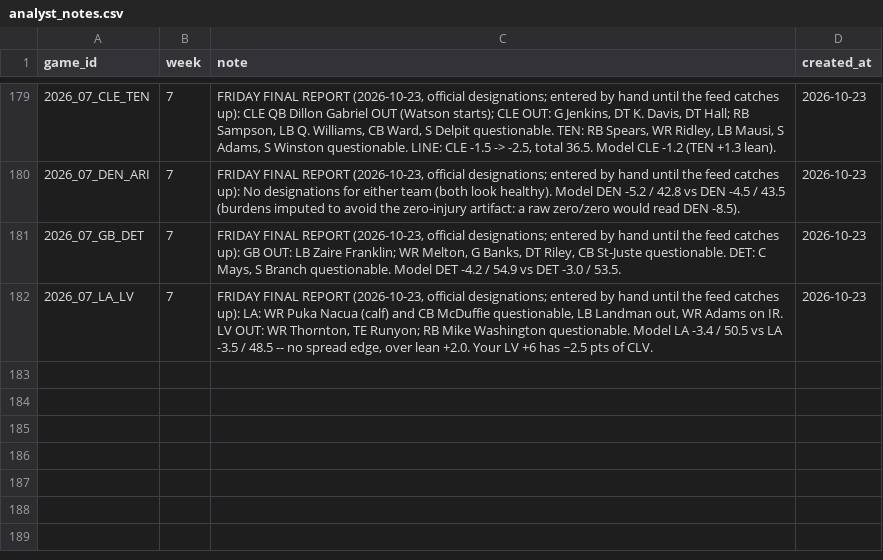
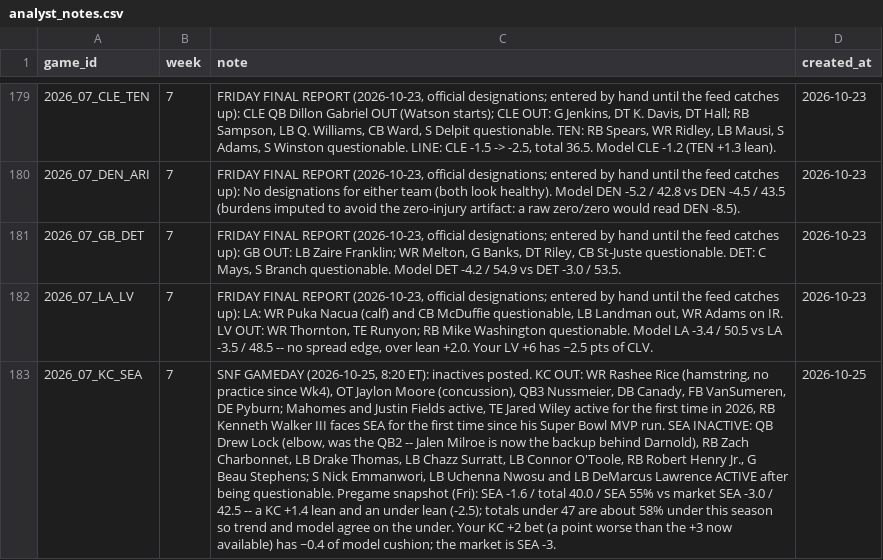
Before and after one commit to yangitangi/nfl-model, a CSV file: outputs/analyst_notes.csv, drawn as a sheet; only a part is shown, gaps mark what is left out; the diff names each change by its address in the sheet, - before the commit and + after, or states it on an @@ line.

```diff
--- a/outputs/analyst_notes.csv
+++ b/outputs/analyst_notes.csv
+row 183: 2026_07_KC_SEA | 7 | SNF GAMEDAY (2026-10-25, 8:20 ET): inactives posted. KC OUT: WR Rashee Rice (hamstring, no practice since Wk4), OT Jaylon Moore (concussion), QB3 Nussmeier, DB Canady, FB VanSumeren, DE Pyburn; Mahomes and Justin Fields active, TE Jared Wiley active for the first time in 2026, RB Kenneth Walker III faces SEA for the first time since his Super Bowl MVP run. SEA INACTIVE: QB Drew Lock (elbow, was the QB2 -- Jalen Milroe is now the backup behind Darnold), RB Zach Charbonnet, LB Drake Thomas, LB Chazz Surratt, LB Connor O'Toole, RB Robert Henry Jr., G Beau Stephens; S Nick Emmanwori, LB Uchenna Nwosu and LB DeMarcus Lawrence ACTIVE after being questionable. Pregame snapshot (Fri): SEA -1.6 / total 40.0 / SEA 55% vs market SEA -3.0 / 42.5 -- a KC +1.4 lean and an under lean (-2.5); totals under 47 are about 58% under this season so trend and model agree on the under. Your KC +2 bet (a point worse than the +3 now available) has ~0.4 of model cushion; the market is SEA -3. | 2026-10-25
```
Also changed, not shown: outputs/bets.csv, outputs/weekly_results.csv, 1 other file.
